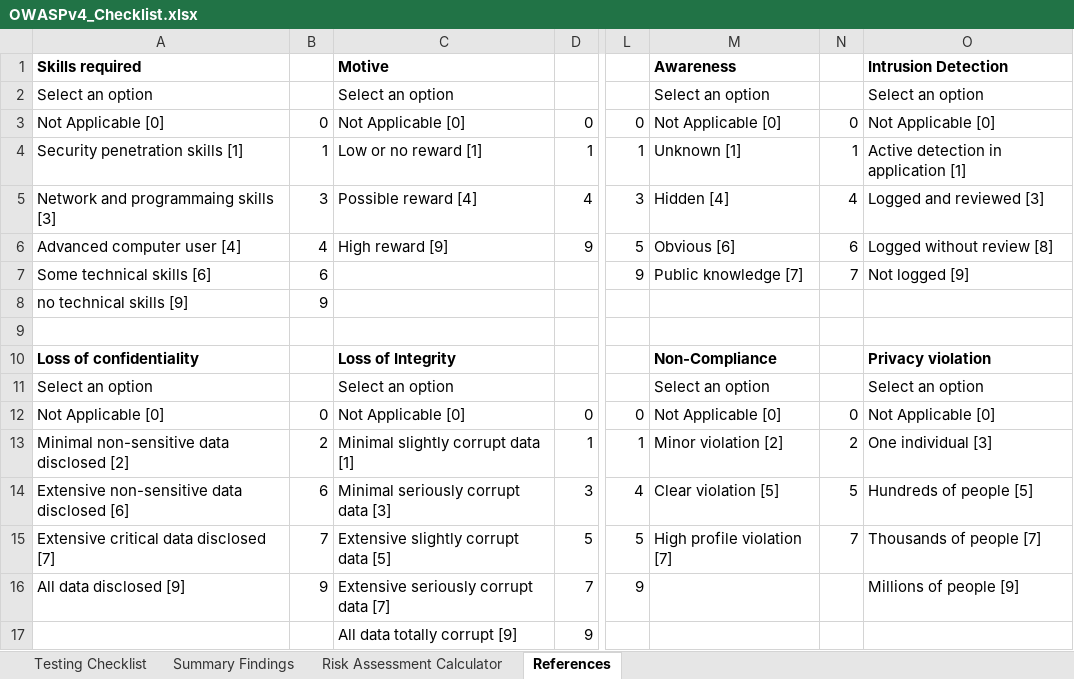
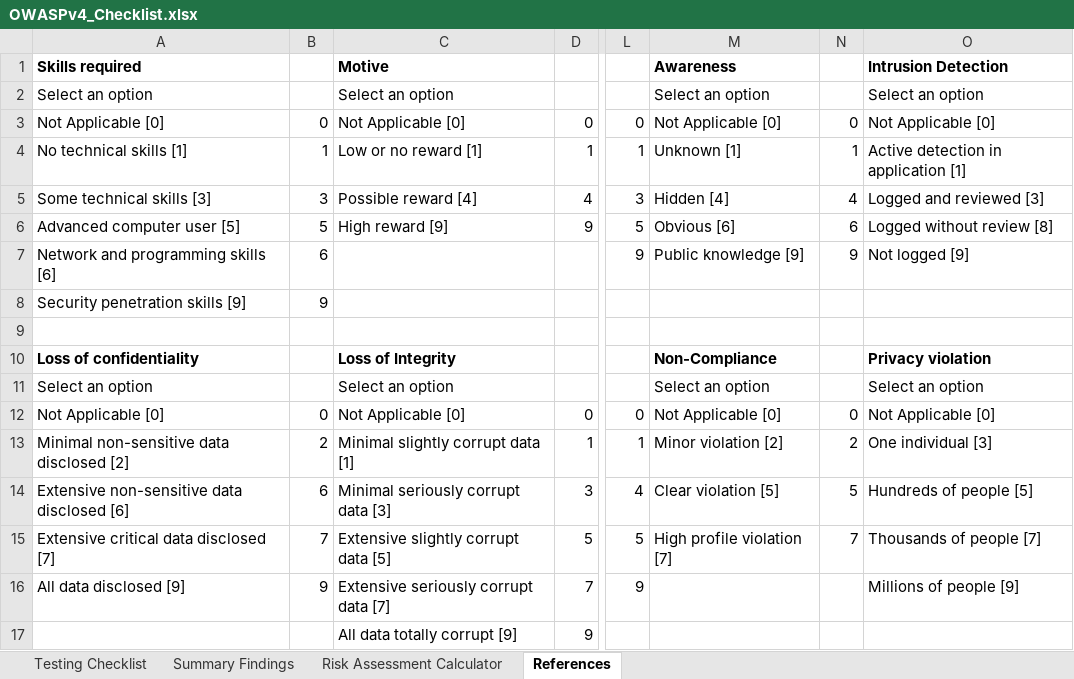
Before and after one commit to tanprathan/OWASP-Testing-Checklist, an Excel workbook: OWASPv4_Checklist.xlsx, sheet References, drawn as a sheet; only a part is shown, gaps mark what is left out; values as stored, in another font and other column widths than the file's, no borders; the diff names each change by its address in the sheet, - before the commit and + after, or states it on an @@ line.

Commit message:
Revised Risk Rating

```diff
--- a/OWASPv4_Checklist.xlsx (sheet References)
+++ b/OWASPv4_Checklist.xlsx (sheet References)
-A4: Security penetration skills [1]
+A4: No technical skills [1]
-A5: Network and programmaing skills [3]
+A5: Some technical skills [3]
-A6: Advanced computer user [4]
+A6: Advanced computer user [5]
-B6: 4
+B6: 5
-A7: Some technical skills [6]
+A7: Network and programming skills [6]
-M7: Public knowledge [7]
+M7: Public knowledge [9]
-N7: 7
+N7: 9
-A8: no technical skills [9]
+A8: Security penetration skills [9]
```
Also changed, not shown: sheet Risk Assessment Calculator, sheet Testing Checklist.
